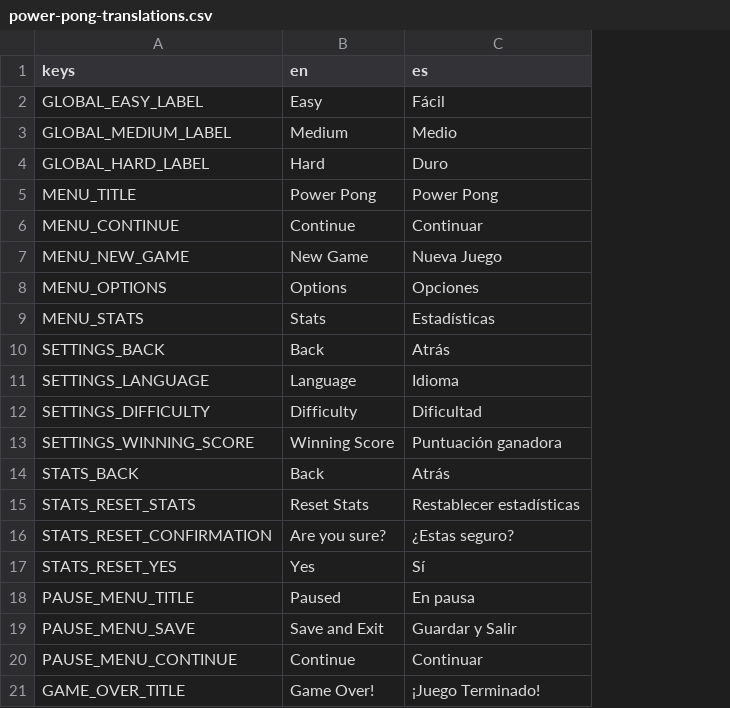
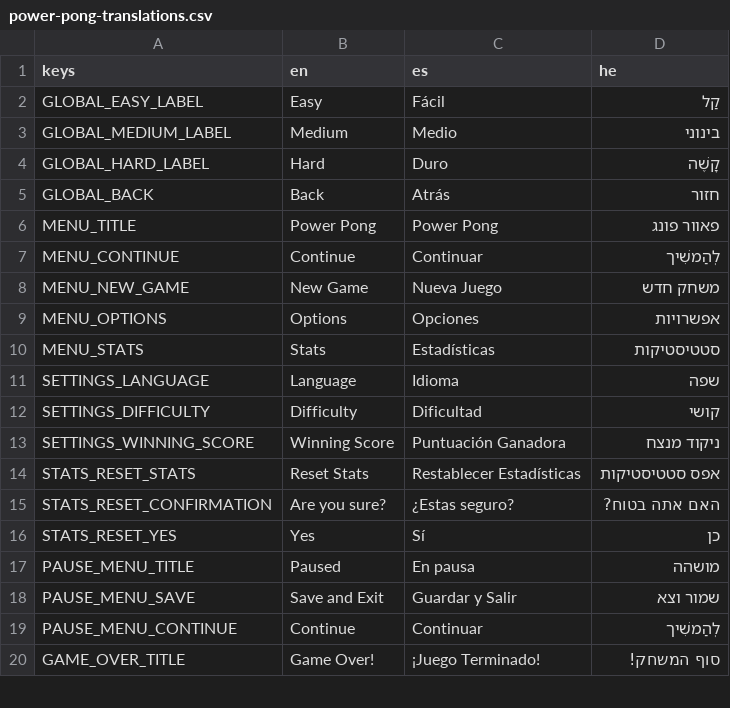
Before and after one commit to tjreed15/pong, a CSV file: godot/resources/power-pong-translations.csv, drawn as a sheet; only a part is shown; removed rows and columns are numbered as before the commit, all else as after; the diff names each change by its address in the sheet, - before the commit and + after, or states it on an @@ line.

```diff
--- a/godot/resources/power-pong-translations.csv
+++ b/godot/resources/power-pong-translations.csv
+column D (he), rows 2-4: קַל | בינוני | קָשֶׁה; rows 6-20: פאוור פונג | לְהַמשִׁיך | משחק חדש | אפשרויות | סטטיסטיקות | שפה | קושי | ניקוד מנצח | אפס סטטיסטיקות | האם אתה בטוח? | כן | מושהה | שמור וצא | לְהַמשִׁיך | סוף המשחק!
+row 5: GLOBAL_BACK | Back | Atrás | חזור
-row 10: SETTINGS_BACK | Back | Atrás
-C13 (es): Puntuación ganadora
+C13 (es): Puntuación Ganadora
-row 14: STATS_BACK | Back | Atrás
-C14 (es): Restablecer estadísticas
+C14 (es): Restablecer Estadísticas
```
Also changed, not shown: 7 other files.
